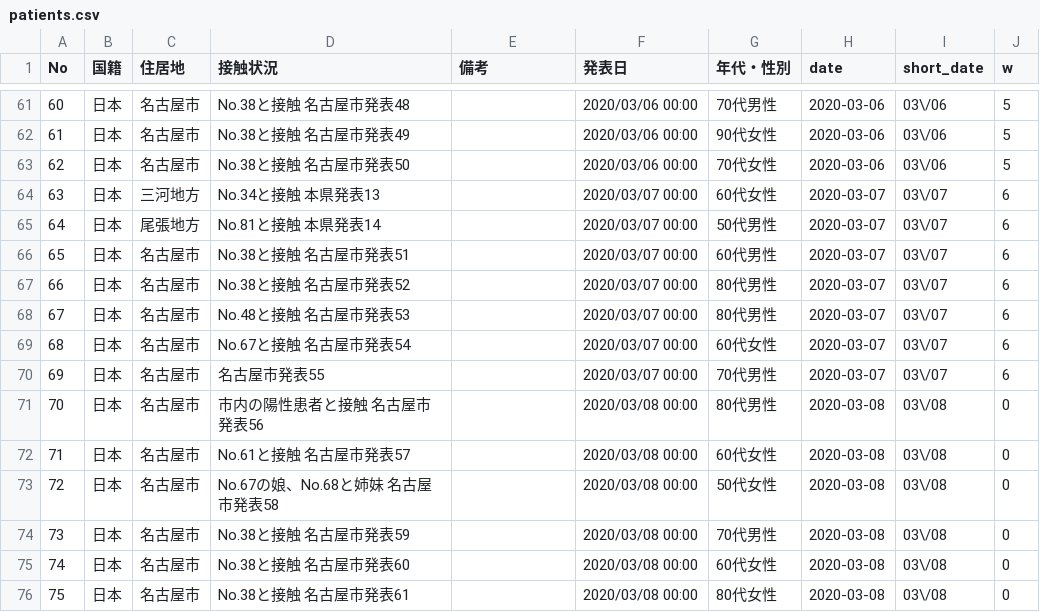
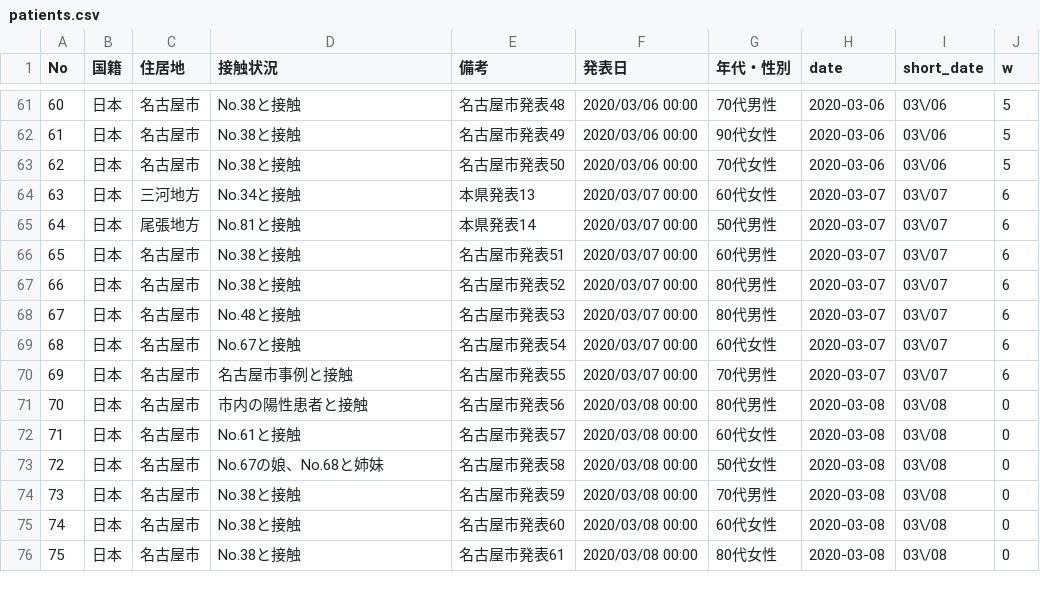
Before and after one commit to Miura55/convid-19-scrape, a CSV file: patients.csv, drawn as a sheet; only a part is shown, gaps mark what is left out; the diff covers the shown part only.

```diff
--- a/patients.csv
+++ b/patients.csv
@@ -61,16 +61,16 @@ No,国籍,住居地,接触状況,備考,発表日,年代・性別,date,short_dat
-60,日本,名古屋市,No.38と接触 名古屋市発表48,,2020/03/06 00:00,70代男性,2020-03-06,03\/06,5
-61,日本,名古屋市,No.38と接触 名古屋市発表49,,2020/03/06 00:00,90代女性,2020-03-06,03\/06,5
-62,日本,名古屋市,No.38と接触 名古屋市発表50,,2020/03/06 00:00,70代女性,2020-03-06,03\/06,5
-63,日本,三河地方,No.34と接触 本県発表13,,2020/03/07 00:00,60代女性,2020-03-07,03\/07,6
-64,日本,尾張地方,No.81と接触 本県発表14,,2020/03/07 00:00,50代男性,2020-03-07,03\/07,6
-65,日本,名古屋市,No.38と接触 名古屋市発表51,,2020/03/07 00:00,60代男性,2020-03-07,03\/07,6
-66,日本,名古屋市,No.38と接触 名古屋市発表52,,2020/03/07 00:00,80代男性,2020-03-07,03\/07,6
-67,日本,名古屋市,No.48と接触 名古屋市発表53,,2020/03/07 00:00,80代男性,2020-03-07,03\/07,6
-68,日本,名古屋市,No.67と接触 名古屋市発表54,,2020/03/07 00:00,60代女性,2020-03-07,03\/07,6
-69,日本,名古屋市,名古屋市発表55,,2020/03/07 00:00,70代男性,2020-03-07,03\/07,6
-70,日本,名古屋市,市内の陽性患者と接触 名古屋市発表56,,2020/03/08 00:00,80代男性,2020-03-08,03\/08,0
-71,日本,名古屋市,No.61と接触 名古屋市発表57,,2020/03/08 00:00,60代女性,2020-03-08,03\/08,0
-72,日本,名古屋市,No.67の娘、No.68と姉妹 名古屋市発表58,,2020/03/08 00:00,50代女性,2020-03-08,03\/08,0
-73,日本,名古屋市,No.38と接触 名古屋市発表59,,2020/03/08 00:00,70代男性,2020-03-08,03\/08,0
-74,日本,名古屋市,No.38と接触 名古屋市発表60,,2020/03/08 00:00,60代女性,2020-03-08,03\/08,0
-75,日本,名古屋市,No.38と接触 名古屋市発表61,,2020/03/08 00:00,80代女性,2020-03-08,03\/08,0
+60,日本,名古屋市,No.38と接触,名古屋市発表48,2020/03/06 00:00,70代男性,2020-03-06,03\/06,5
+61,日本,名古屋市,No.38と接触,名古屋市発表49,2020/03/06 00:00,90代女性,2020-03-06,03\/06,5
+62,日本,名古屋市,No.38と接触,名古屋市発表50,2020/03/06 00:00,70代女性,2020-03-06,03\/06,5
+63,日本,三河地方,No.34と接触,本県発表13,2020/03/07 00:00,60代女性,2020-03-07,03\/07,6
+64,日本,尾張地方,No.81と接触,本県発表14,2020/03/07 00:00,50代男性,2020-03-07,03\/07,6
+65,日本,名古屋市,No.38と接触,名古屋市発表51,2020/03/07 00:00,60代男性,2020-03-07,03\/07,6
+66,日本,名古屋市,No.38と接触,名古屋市発表52,2020/03/07 00:00,80代男性,2020-03-07,03\/07,6
+67,日本,名古屋市,No.48と接触,名古屋市発表53,2020/03/07 00:00,80代男性,2020-03-07,03\/07,6
+68,日本,名古屋市,No.67と接触,名古屋市発表54,2020/03/07 00:00,60代女性,2020-03-07,03\/07,6
+69,日本,名古屋市,名古屋市事例と接触,名古屋市発表55,2020/03/07 00:00,70代男性,2020-03-07,03\/07,6
+70,日本,名古屋市,市内の陽性患者と接触,名古屋市発表56,2020/03/08 00:00,80代男性,2020-03-08,03\/08,0
+71,日本,名古屋市,No.61と接触,名古屋市発表57,2020/03/08 00:00,60代女性,2020-03-08,03\/08,0
+72,日本,名古屋市,No.67の娘、No.68と姉妹,名古屋市発表58,2020/03/08 00:00,50代女性,2020-03-08,03\/08,0
+73,日本,名古屋市,No.38と接触,名古屋市発表59,2020/03/08 00:00,70代男性,2020-03-08,03\/08,0
+74,日本,名古屋市,No.38と接触,名古屋市発表60,2020/03/08 00:00,60代女性,2020-03-08,03\/08,0
+75,日本,名古屋市,No.38と接触,名古屋市発表61,2020/03/08 00:00,80代女性,2020-03-08,03\/08,0
```
Also changed, not shown: 7 added rows and 72 edited cells elsewhere in this file, 1 other file.
